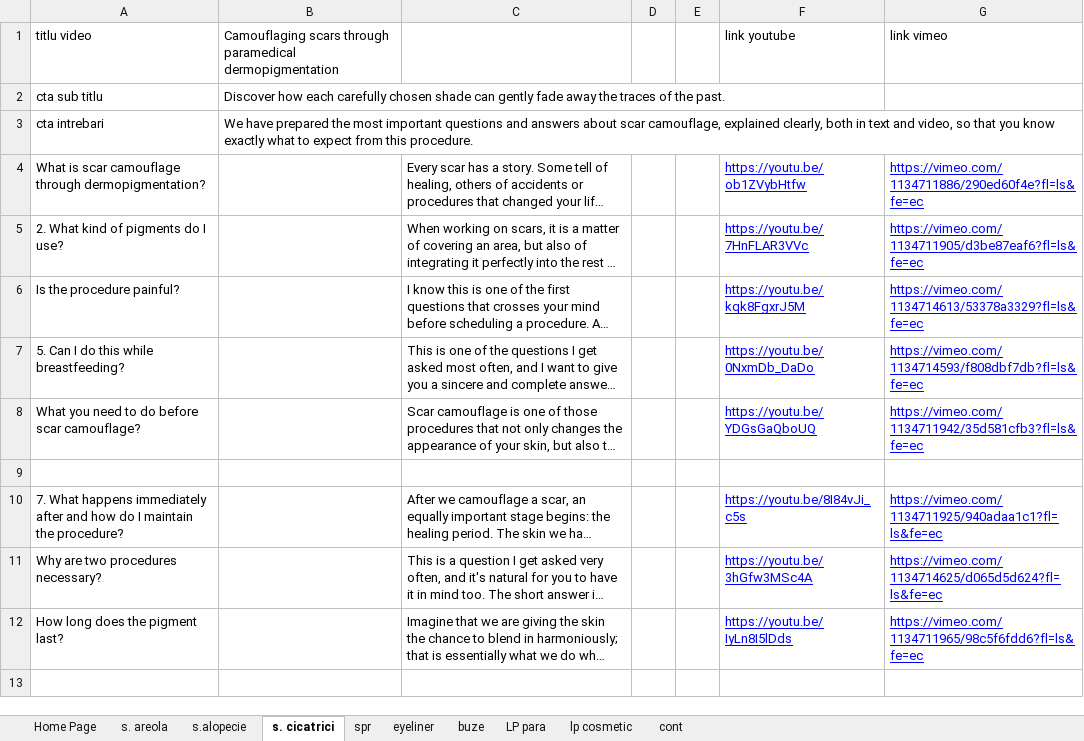
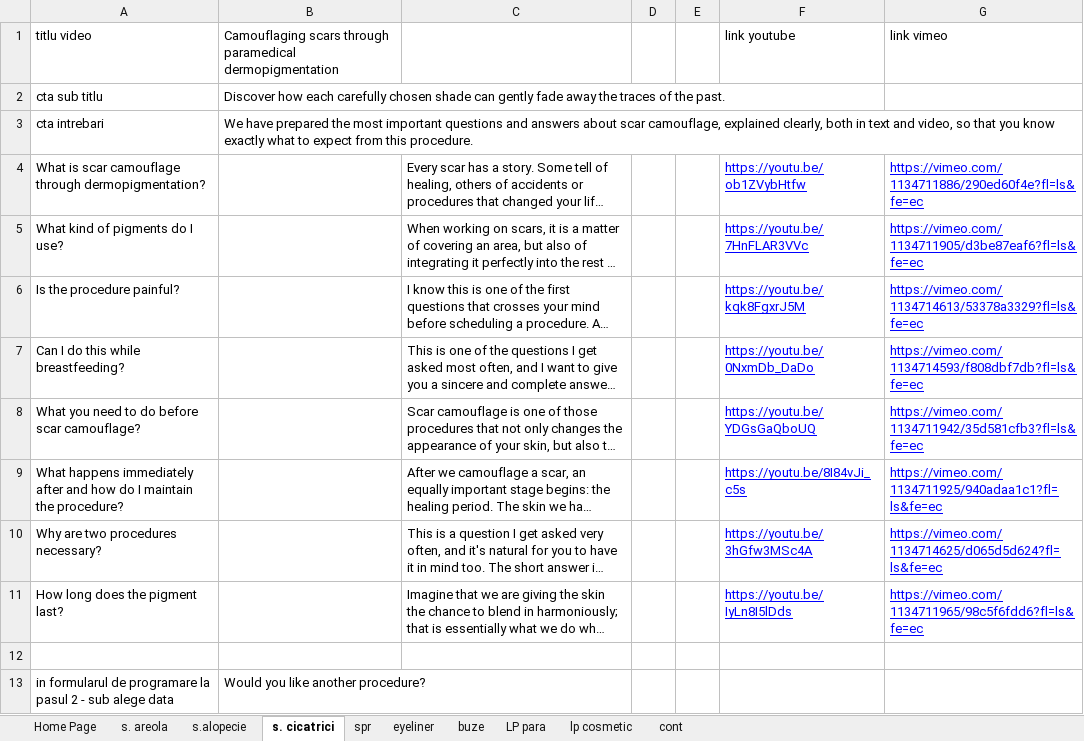
Before and after one commit to Ulgolan/hotico-proto, an Excel workbook: content/source/hotico-content-en.xlsx, sheet s. cicatrici, drawn as a sheet; long unchanged cells end in …; values as stored, in another font and other column widths than the file's, no borders; charts and pictures not drawn; removed rows and columns are numbered as before the commit, all else as after; the diff names each change by its address in the sheet, - before the commit and + after, or states it on an @@ line.

```diff
--- a/content/source/hotico-content-en.xlsx (sheet s. cicatrici)
+++ b/content/source/hotico-content-en.xlsx (sheet s. cicatrici)
-A5: 2. What kind of pigments do I use?
+A5: What kind of pigments do I use?
-A7: 5. Can I do this while breastfeeding?
+A7: Can I do this while breastfeeding?
-row 9: (empty)
-A9: 7. What happens…
+A9: What happens…
+row 12: (empty)
+row 13: in formularul de programare la pasul 2 - sub alege data | Would you like another procedure?
```
Also changed, not shown: sheet s. areola, sheet s.alopecie, sheet spr, sheet eyeliner, sheet buze, sheet Home Page, content/source/hotico-content-fr.xlsx, content/source/hotico-content-ro.xlsx.
